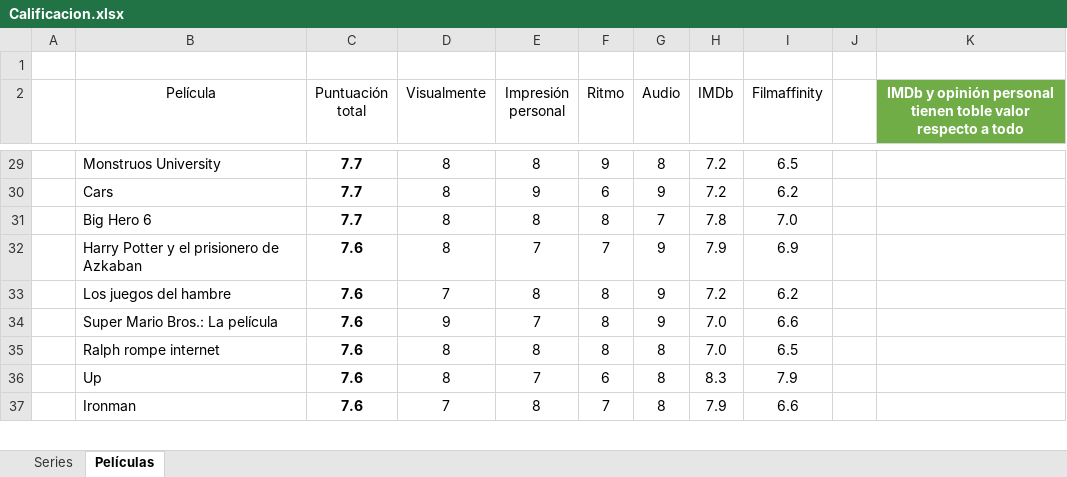
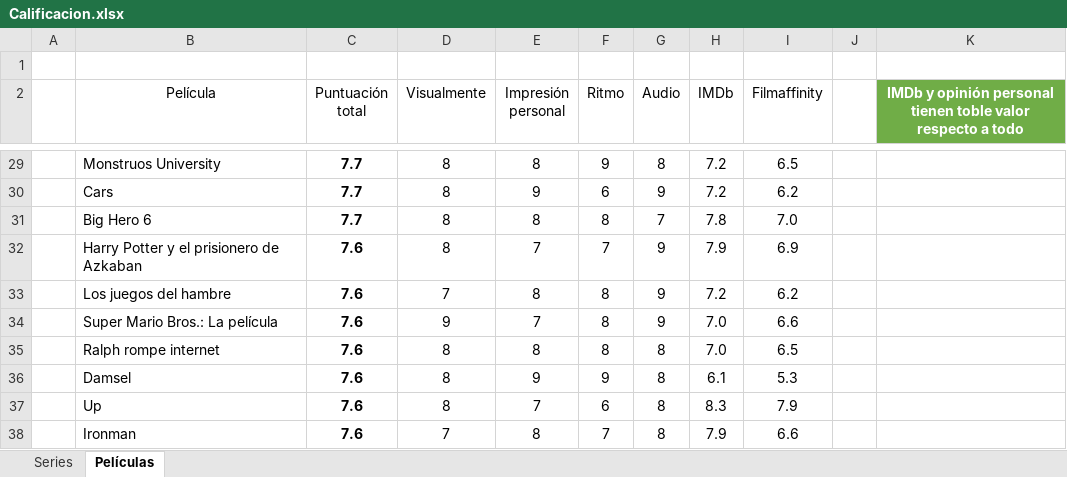
Before and after one commit to jarasa03/Calificacion-de-peliculas-y-series, an Excel workbook: Calificacion.xlsx, sheet Películas, drawn as a sheet; only a part is shown, gaps mark what is left out; values as stored, in another font and other column widths than the file's, no borders; table styles not drawn; the diff names each change by its address in the sheet, - before the commit and + after, or states it on an @@ line.

Commit message:
V. 116 "Damsel"

```diff
--- a/Calificacion.xlsx (sheet Películas)
+++ b/Calificacion.xlsx (sheet Películas)
+row 36:  | Damsel | 7.6 | 8 | 9 | 9 | 8 | 6.1 | 5.3
```
Also changed, not shown: 1 other file.
